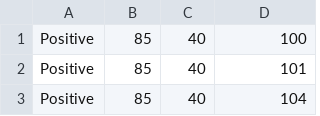
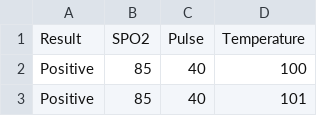
Before and after one commit to yusf1013/covid-result-prediction, a CSV file: data/covid.csv, drawn as a sheet; only a part is shown; the shorter side is filled out with more unchanged rows.

```diff
--- a/data/covid.csv
+++ b/data/covid.csv
@@ -1 +1,2 @@
+Result,SPO2,Pulse,Temperature
 Positive,85,40,100
```
Also changed, not shown: 2 other files.
